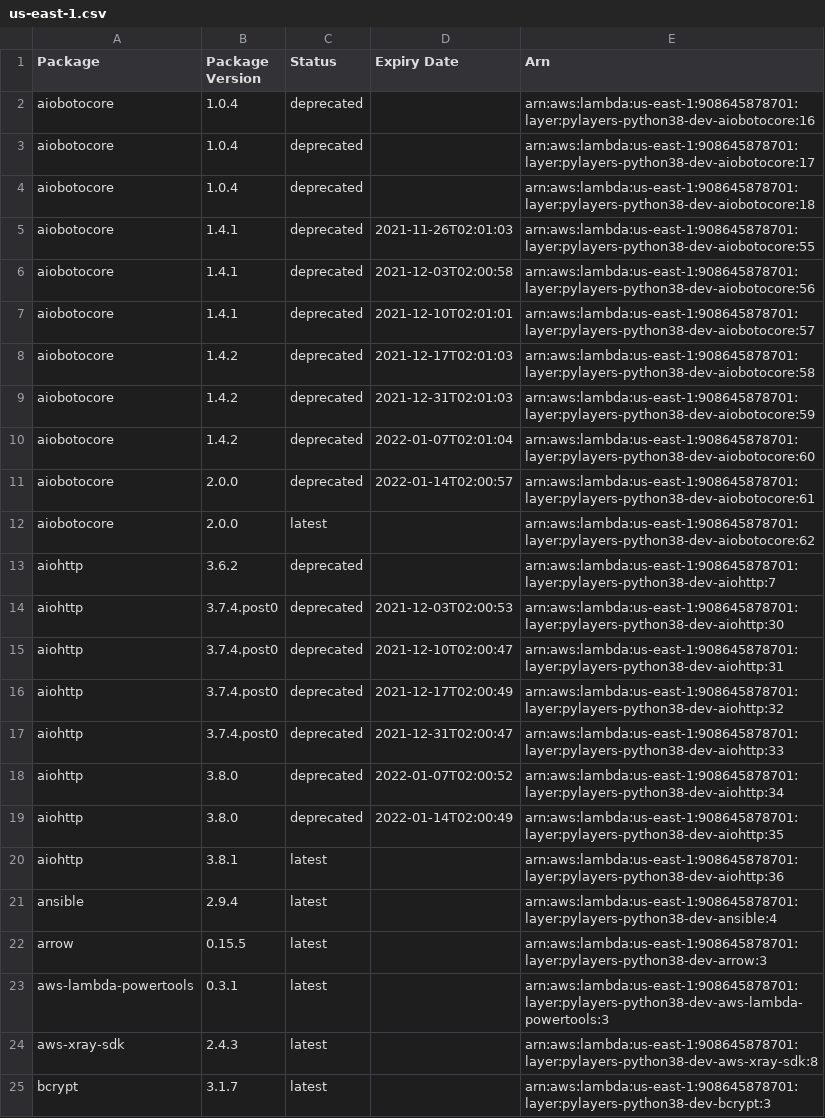
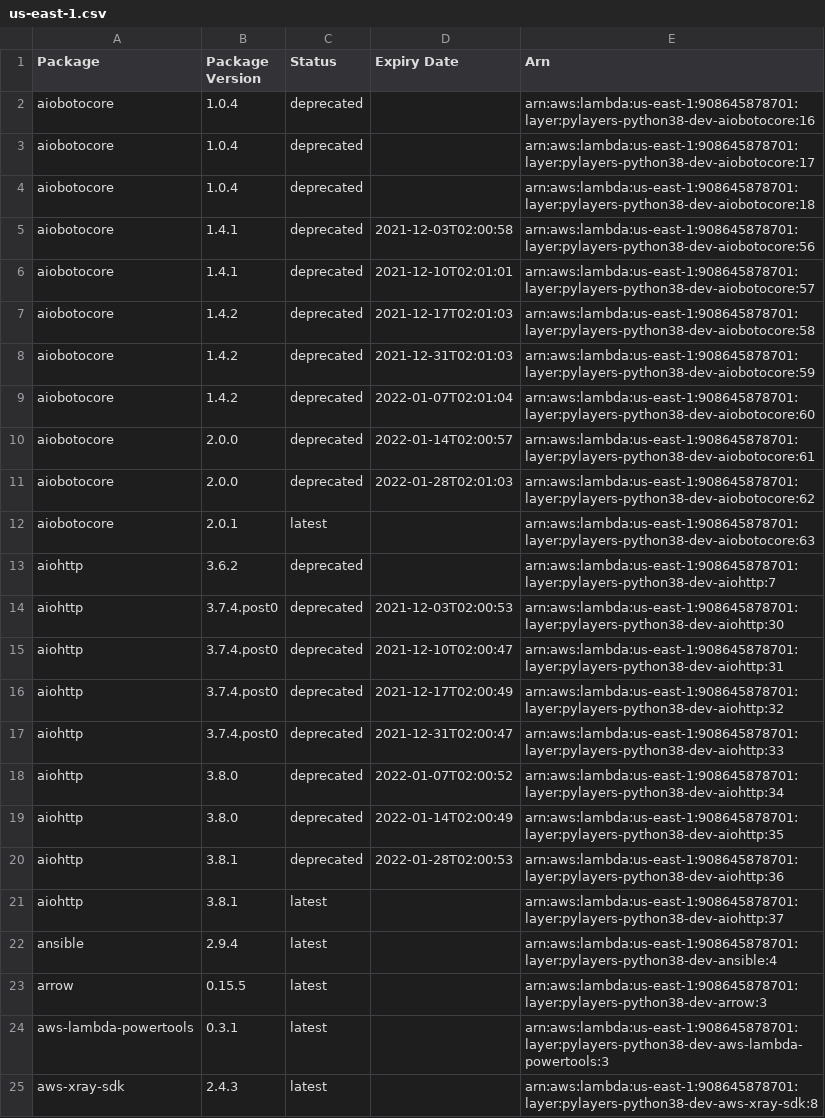
Before and after one commit to keithrozario/Klayers-dev, a CSV file: deployments/python3.8/arns/us-east-1.csv, drawn as a sheet; only a part is shown; the shorter side is filled out with more unchanged rows.

```diff
--- a/deployments/python3.8/arns/us-east-1.csv
+++ b/deployments/python3.8/arns/us-east-1.csv
@@ -4,3 +4,2 @@ aiobotocore,1.0.4,deprecated,,arn:aws:lambda:us-east-1:908645878701:layer:pylaye
 aiobotocore,1.0.4,deprecated,,arn:aws:lambda:us-east-1:908645878701:layer:pylayers-python38-dev-aiobotocore:18
-aiobotocore,1.4.1,deprecated,2021-11-26T02:01:03,arn:aws:lambda:us-east-1:908645878701:layer:pylayers-python38-dev-aiobotocore:55
 aiobotocore,1.4.1,deprecated,2021-12-03T02:00:58,arn:aws:lambda:us-east-1:908645878701:layer:pylayers-python38-dev-aiobotocore:56
@@ -11,3 +10,4 @@ aiobotocore,1.4.2,deprecated,2022-01-07T02:01:04,arn:aws:lambda:us-east-1:908645
 aiobotocore,2.0.0,deprecated,2022-01-14T02:00:57,arn:aws:lambda:us-east-1:908645878701:layer:pylayers-python38-dev-aiobotocore:61
-aiobotocore,2.0.0,latest,,arn:aws:lambda:us-east-1:908645878701:layer:pylayers-python38-dev-aiobotocore:62
+aiobotocore,2.0.0,deprecated,2022-01-28T02:01:03,arn:aws:lambda:us-east-1:908645878701:layer:pylayers-python38-dev-aiobotocore:62
+aiobotocore,2.0.1,latest,,arn:aws:lambda:us-east-1:908645878701:layer:pylayers-python38-dev-aiobotocore:63
 aiohttp,3.6.2,deprecated,,arn:aws:lambda:us-east-1:908645878701:layer:pylayers-python38-dev-aiohttp:7
@@ -19,3 +19,4 @@ aiohttp,3.8.0,deprecated,2022-01-07T02:00:52,arn:aws:lambda:us-east-1:9086458787
 aiohttp,3.8.0,deprecated,2022-01-14T02:00:49,arn:aws:lambda:us-east-1:908645878701:layer:pylayers-python38-dev-aiohttp:35
-aiohttp,3.8.1,latest,,arn:aws:lambda:us-east-1:908645878701:layer:pylayers-python38-dev-aiohttp:36
+aiohttp,3.8.1,deprecated,2022-01-28T02:00:53,arn:aws:lambda:us-east-1:908645878701:layer:pylayers-python38-dev-aiohttp:36
+aiohttp,3.8.1,latest,,arn:aws:lambda:us-east-1:908645878701:layer:pylayers-python38-dev-aiohttp:37
 ansible,2.9.4,latest,,arn:aws:lambda:us-east-1:908645878701:layer:pylayers-python38-dev-ansible:4
```
Also changed, not shown: deployments/python3.8/arns/us-west-2.csv, 2 other files.
